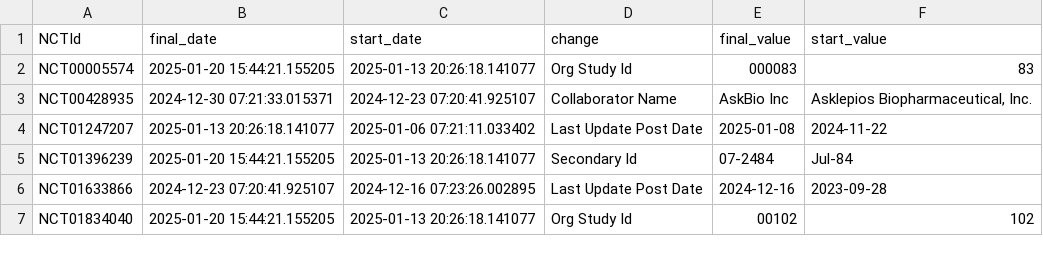
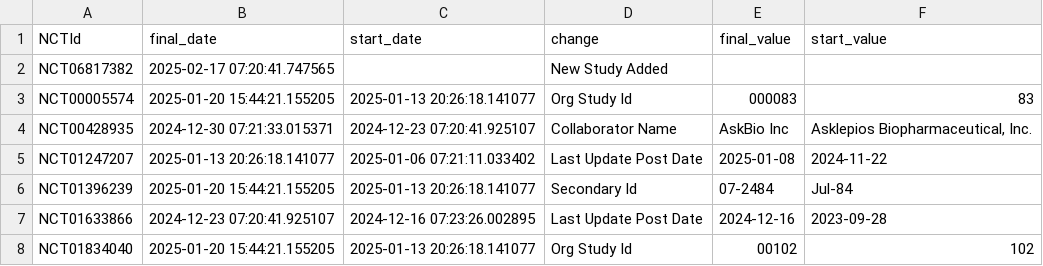
Before and after one commit to dgarzon11/clinicaltrialsHFpEF, a CSV file: data/dmd_changes.csv, drawn as a sheet; only a part is shown; the diff covers the shown part only.

```diff
--- a/data/dmd_changes.csv
+++ b/data/dmd_changes.csv
@@ -1,2 +1,3 @@
 NCTId,final_date,start_date,change,final_value,start_value
+NCT06817382,2025-02-17 07:20:41.747565,,New  Study  Added,,
 NCT00005574,2025-01-20 15:44:21.155205,2025-01-13 20:26:18.141077,Org Study Id,000083,83
```
Also changed, not shown: 13 added rows elsewhere in this file, data/dmd_current.csv, 1 other file.
